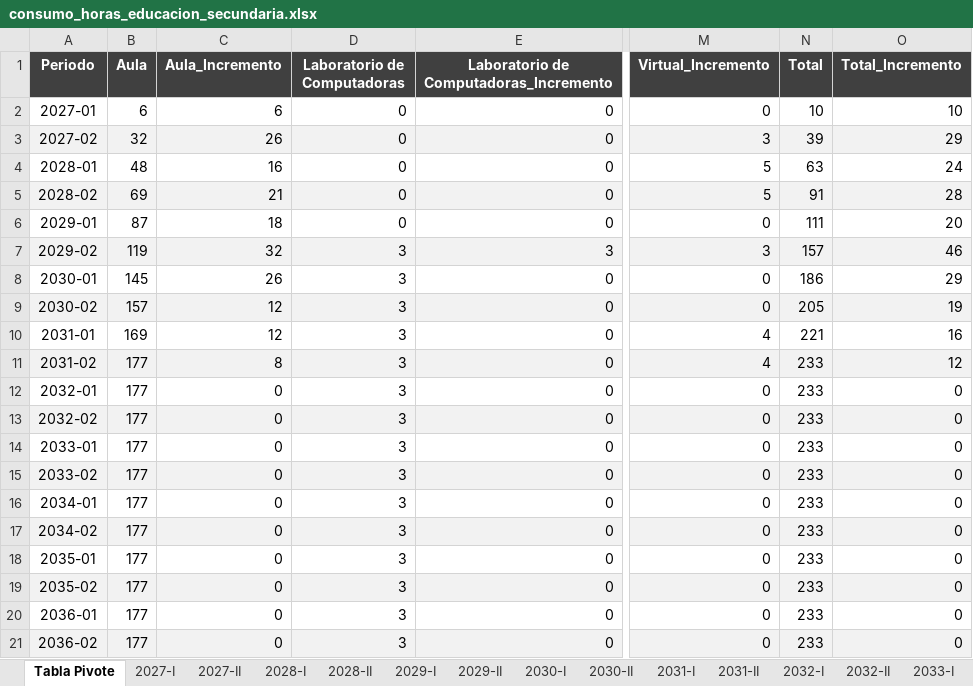
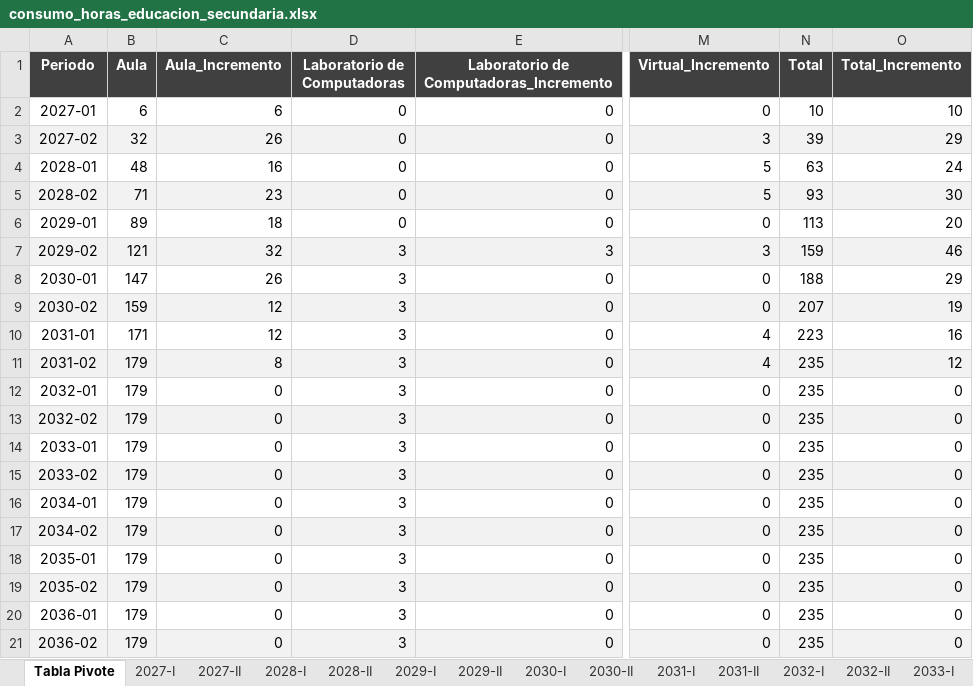
Before and after one commit to alexandercabana17-sketch/Consumo_horas_educacion_secundaria, an Excel workbook: salida/excel/consumo_horas_educacion_secundaria.xlsx, sheet Tabla Pivote, drawn as a sheet; only a part is shown, gaps mark what is left out; values as stored, in another font and other column widths than the file's, no borders; the diff names each change by its address in the sheet, - before the commit and + after, or states it on an @@ line.

```diff
--- a/salida/excel/consumo_horas_educacion_secundaria.xlsx (sheet Tabla Pivote)
+++ b/salida/excel/consumo_horas_educacion_secundaria.xlsx (sheet Tabla Pivote)
-B5 (Aula): 69
+B5 (Aula): 71
-C5 (Aula_Incremento): 21
+C5 (Aula_Incremento): 23
-N5 (Total): 91
+N5 (Total): 93
-O5 (Total_Incremento): 28
+O5 (Total_Incremento): 30
-B6 (Aula): 87
+B6 (Aula): 89
-N6 (Total): 111
+N6 (Total): 113
-B7 (Aula): 119
+B7 (Aula): 121
-N7 (Total): 157
+N7 (Total): 159
-B8 (Aula): 145
+B8 (Aula): 147
-N8 (Total): 186
+N8 (Total): 188
-B9 (Aula): 157
+B9 (Aula): 159
-N9 (Total): 205
+N9 (Total): 207
-B10 (Aula): 169
+B10 (Aula): 171
-N10 (Total): 221
+N10 (Total): 223
-B11:B21 (Aula): 177
+B11:B21 (Aula): 179
-N11:N21 (Total): 233
+N11:N21 (Total): 235
```
Also changed, not shown: sheet 2028-II, sheet 2029-I, sheet 2029-II, sheet 2030-I, sheet 2030-II, sheet 2031-I, 11 more sheets, datos/Equivalencias_LLYA.xlsx, datos/Equivalencias_MYC.xlsx, 5 other files.
